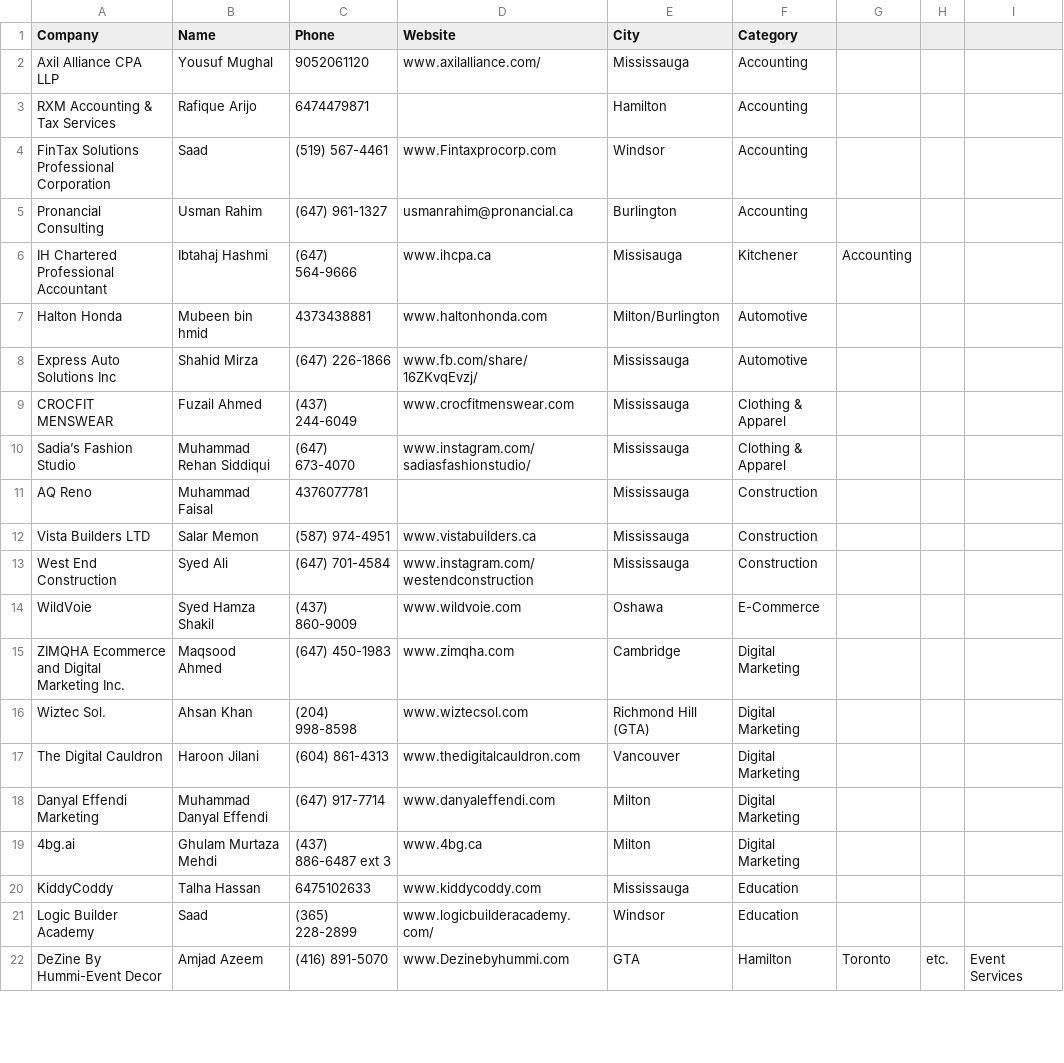
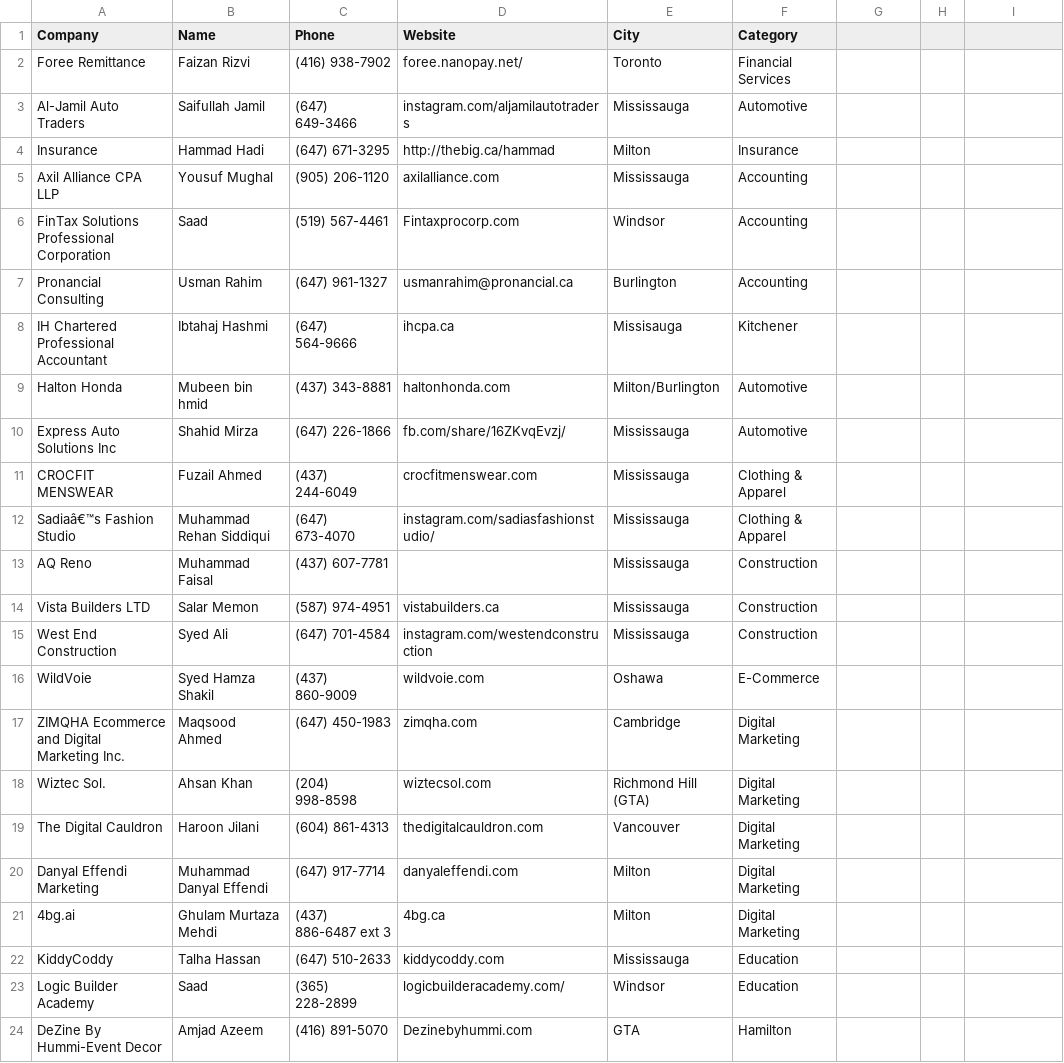
Before and after one commit to Brocode-Canada/yellowpages, a CSV file: directory.csv, drawn as a sheet; only a part is shown; the diff covers the shown part only.

Commit message:
Update directory.csv

```diff
--- a/directory.csv
+++ b/directory.csv
@@ -1,22 +1,24 @@
 Company,Name,Phone,Website,City,Category
-Axil Alliance CPA LLP,Yousuf Mughal,9052061120,www.axilalliance.com/,Mississauga,Accounting
-RXM Accounting & Tax Services,Rafique Arijo,6474479871,,Hamilton,Accounting
-FinTax Solutions Professional Corporation,Saad,(519) 567-4461,www.Fintaxprocorp.com,Windsor,Accounting
+Foree Remittance,Faizan Rizvi,(416) 938-7902,foree.nanopay.net/,Toronto,Financial Services
+Al-Jamil Auto Traders,Saifullah Jamil,(647) 649-3466,instagram.com/aljamilautotraders,Mississauga,Automotive
+Insurance,Hammad Hadi,(647) 671-3295,http://thebig.ca/hammad,Milton,Insurance
+Axil Alliance CPA LLP,Yousuf Mughal,(905) 206-1120,axilalliance.com,Mississauga,Accounting
+FinTax Solutions Professional Corporation,Saad,(519) 567-4461,Fintaxprocorp.com,Windsor,Accounting
 Pronancial Consulting,Usman Rahim,(647) 961-1327,usmanrahim@pronancial.ca,Burlington,Accounting
-IH Chartered Professional Accountant,Ibtahaj Hashmi,(647) 564-9666,www.ihcpa.ca,Missisauga, Kitchener,Accounting
-Halton Honda,Mubeen bin hmid,4373438881,www.haltonhonda.com,Milton/Burlington,Automotive
-Express Auto Solutions Inc,Shahid Mirza,(647) 226-1866,www.fb.com/share/16ZKvqEvzj/,Mississauga,Automotive
-CROCFIT MENSWEAR,Fuzail Ahmed,(437) 244-6049,www.crocfitmenswear.com,Mississauga,Clothing & Apparel
-Sadia’s Fashion Studio,Muhammad Rehan Siddiqui,(647) 673-4070,www.instagram.com/sadiasfashionstudio/,Mississauga,Clothing & Apparel
-AQ Reno,Muhammad Faisal,4376077781,,Mississauga,Construction
-Vista Builders LTD,Salar Memon,(587) 974-4951,www.vistabuilders.ca,Mississauga,Construction
-West End Construction,Syed Ali,(647) 701-4584,www.instagram.com/westendconstruction,Mississauga,Construction
-WildVoie,Syed Hamza Shakil,(437) 860-9009,www.wildvoie.com,Oshawa,E-Commerce
-ZIMQHA Ecommerce and Digital Marketing Inc.,Maqsood Ahmed,(647) 450-1983,www.zimqha.com,Cambridge,Digital Marketing
-Wiztec Sol.,Ahsan Khan,(204) 998-8598,www.wiztecsol.com,Richmond Hill (GTA),Digital Marketing
-The Digital Cauldron,Haroon Jilani,(604) 861-4313,www.thedigitalcauldron.com,Vancouver,Digital Marketing
-Danyal Effendi Marketing,Muhammad Danyal Effendi,(647) 917-7714,www.danyaleffendi.com,Milton,Digital Marketing
-4bg.ai,Ghulam Murtaza Mehdi,(437) 886-6487 ext 3,www.4bg.ca,Milton,Digital Marketing
-KiddyCoddy,Talha Hassan,6475102633,www.kiddycoddy.com,Mississauga,Education
-Logic Builder Academy,Saad,(365) 228-2899,www.logicbuilderacademy.com/,Windsor,Education
-DeZine By Hummi-Event Decor,Amjad Azeem,(416) 891-5070,www.Dezinebyhummi.com,GTA, Hamilton, Toronto, etc.,Event Services
+IH Chartered Professional Accountant,Ibtahaj Hashmi,(647) 564-9666,ihcpa.ca,Missisauga, Kitchener
+Halton Honda,Mubeen bin hmid,(437) 343-8881,haltonhonda.com,Milton/Burlington,Automotive
+Express Auto Solutions Inc,Shahid Mirza,(647) 226-1866,fb.com/share/16ZKvqEvzj/,Mississauga,Automotive
+CROCFIT MENSWEAR,Fuzail Ahmed,(437) 244-6049,crocfitmenswear.com,Mississauga,Clothing & Apparel
+Sadiaâ€™s Fashion Studio,Muhammad Rehan Siddiqui,(647) 673-4070,instagram.com/sadiasfashionstudio/,Mississauga,Clothing & Apparel
+AQ Reno,Muhammad Faisal,(437) 607-7781,,Mississauga,Construction
+Vista Builders LTD,Salar Memon,(587) 974-4951,vistabuilders.ca,Mississauga,Construction
+West End Construction,Syed Ali,(647) 701-4584,instagram.com/westendconstruction,Mississauga,Construction
+WildVoie,Syed Hamza Shakil,(437) 860-9009,wildvoie.com,Oshawa,E-Commerce
+ZIMQHA Ecommerce and Digital Marketing Inc.,Maqsood Ahmed,(647) 450-1983,zimqha.com,Cambridge,Digital Marketing
+Wiztec Sol.,Ahsan Khan,(204) 998-8598,wiztecsol.com,Richmond Hill (GTA),Digital Marketing
+The Digital Cauldron,Haroon Jilani,(604) 861-4313,thedigitalcauldron.com,Vancouver,Digital Marketing
+Danyal Effendi Marketing,Muhammad Danyal Effendi,(647) 917-7714,danyaleffendi.com,Milton,Digital Marketing
+4bg.ai,Ghulam Murtaza Mehdi,(437) 886-6487 ext 3,4bg.ca,Milton,Digital Marketing
+KiddyCoddy,Talha Hassan,(647) 510-2633,kiddycoddy.com,Mississauga,Education
+Logic Builder Academy,Saad,(365) 228-2899,logicbuilderacademy.com/,Windsor,Education
+DeZine By Hummi-Event Decor,Amjad Azeem,(416) 891-5070,Dezinebyhummi.com,GTA, Hamilton
```
Also changed, not shown: 36 edited cells elsewhere in this file.
